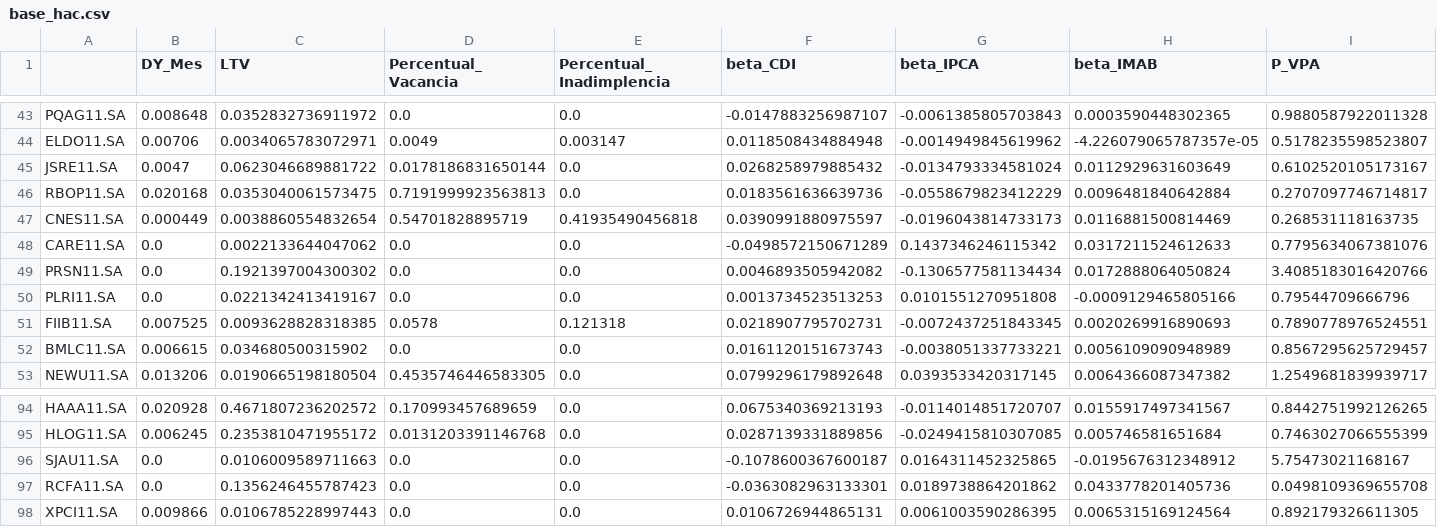
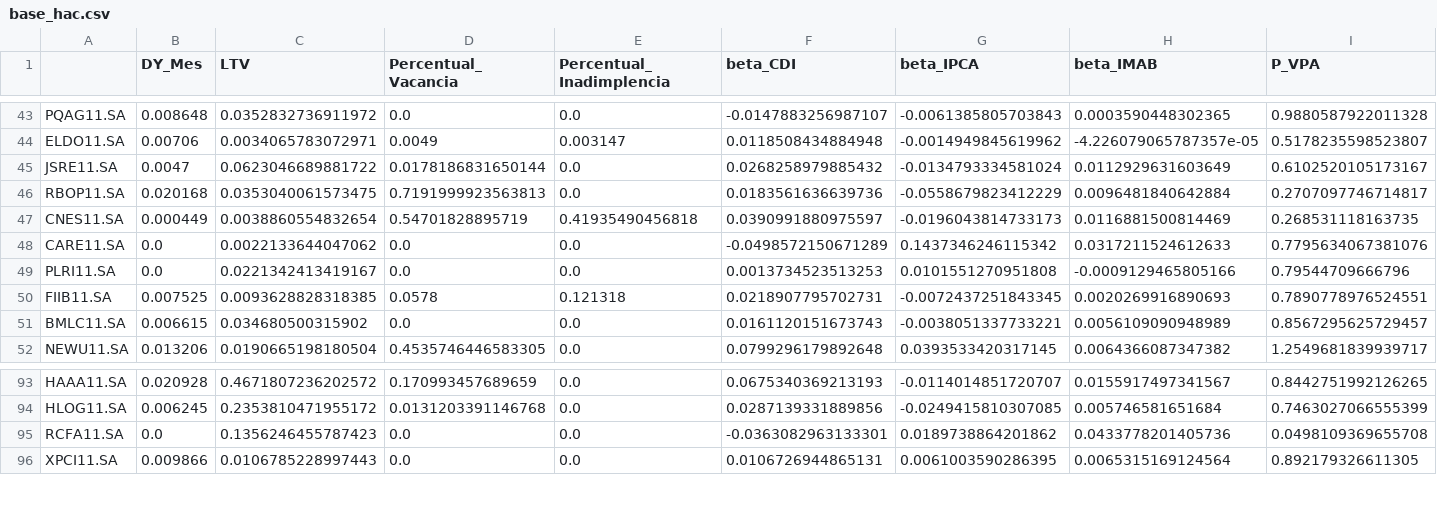
Before and after one commit to jonathansper/Case-IA---GP1-26, a CSV file: base_hac.csv, drawn as a sheet; only a part is shown, gaps mark what is left out; the diff names each change by its address in the sheet, - before the commit and + after, or states it on an @@ line.

```diff
--- a/base_hac.csv
+++ b/base_hac.csv
-row 49: PRSN11.SA | 0.0 | 0.1921397004300302 | 0.0 | 0.0 | 0.0046893505942082 | -0.1306577581134434 | 0.0172888064050824 | 3.4085183016420766
-row 96: SJAU11.SA | 0.0 | 0.0106009589711663 | 0.0 | 0.0 | -0.1078600367600187 | 0.0164311452325865 | -0.0195676312348912 | 5.75473021168167
```
Also changed, not shown: 3 other files.
